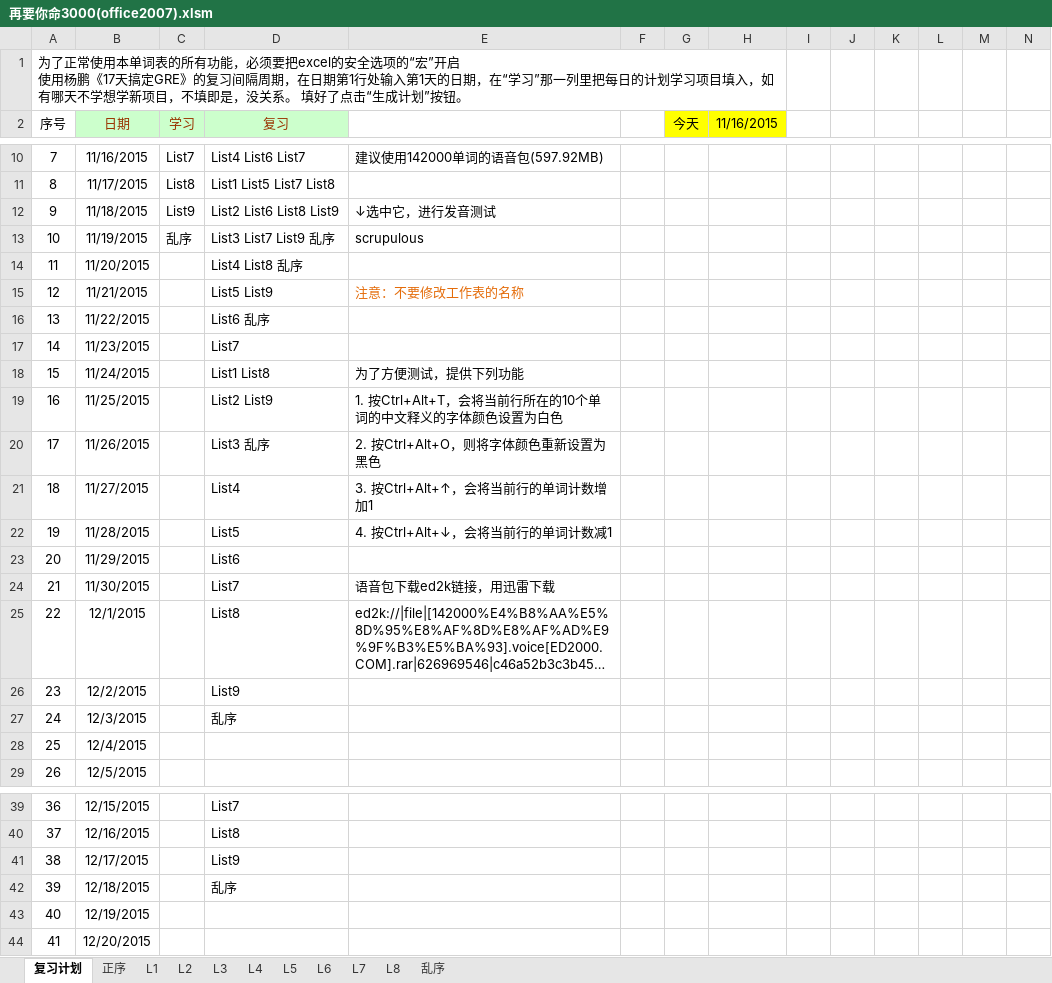
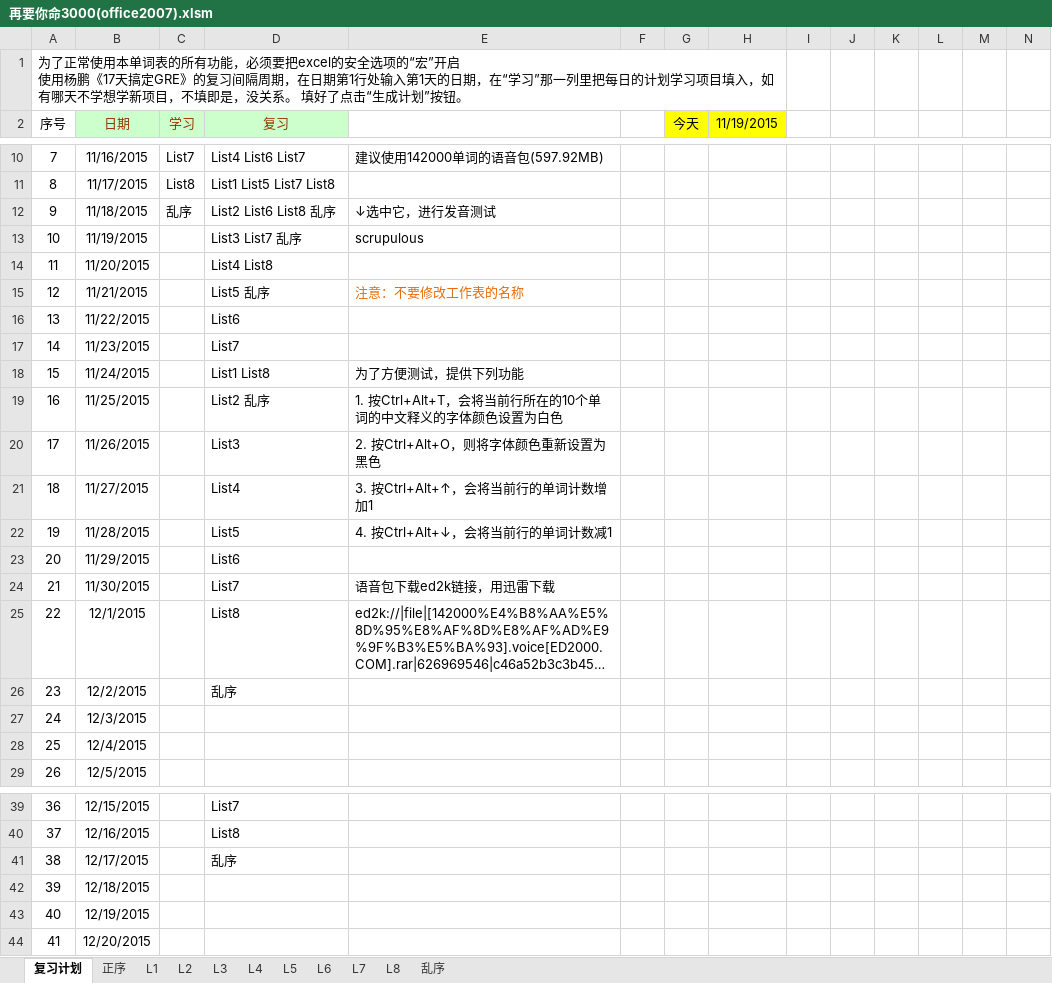
Before and after one commit to F4bwDP6a6W/FLY_US, an Excel workbook: GRE/词汇/要你命三千系列/再要你命3000(office2007).xlsm, sheet 复习计划, drawn as a sheet; only a part is shown, gaps mark what is left out; long unchanged cells end in …; values as stored, in another font and other column widths than the file's, no borders; charts and pictures and conditional formats not drawn; the diff names each change by its address in the sheet, - before the commit and + after, or states it on an @@ line.

```diff
--- a/GRE/词汇/要你命三千系列/再要你命3000(office2007).xlsm (sheet 复习计划)
+++ b/GRE/词汇/要你命三千系列/再要你命3000(office2007).xlsm (sheet 复习计划)
-H2: 11/16/2015
+H2: 11/19/2015
-C12 (学习): List9
+C12 (学习): 乱序
-D12 (复习): List2 List6 List8 List9
+D12 (复习): List2 List6 List8 乱序
-C13 (学习): 乱序
+C13 (学习): (empty)
-D13 (复习): List3 List7 List9 乱序
+D13 (复习): List3 List7 乱序
-D14 (复习): List4 List8 乱序
+D14 (复习): List4 List8
-D15 (复习): List5 List9
+D15 (复习): List5 乱序
-D16 (复习): List6 乱序
+D16 (复习): List6
-D19 (复习): List2 List9
+D19 (复习): List2 乱序
-D20 (复习): List3 乱序
+D20 (复习): List3
-D26 (复习): List9
+D26 (复习): 乱序
-D27 (复习): 乱序
+D27 (复习): (empty)
-D41 (复习): List9
+D41 (复习): 乱序
-D42 (复习): 乱序
+D42 (复习): (empty)
```
Also changed, not shown: sheet L8, sheet L7, sheet 乱序, sheet L1, sheet 正序, 托福/单词/iBT新托福镇魂单词题（excel助记版）全集1.5版.xlsm, 美国大学信息/2015CS学校整理.xlsx, 16 other files.
